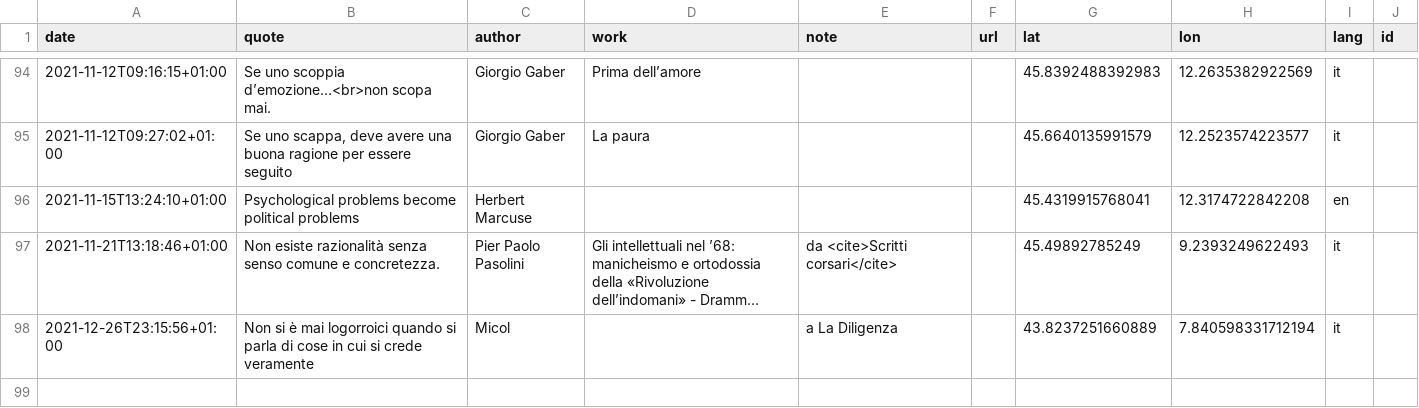
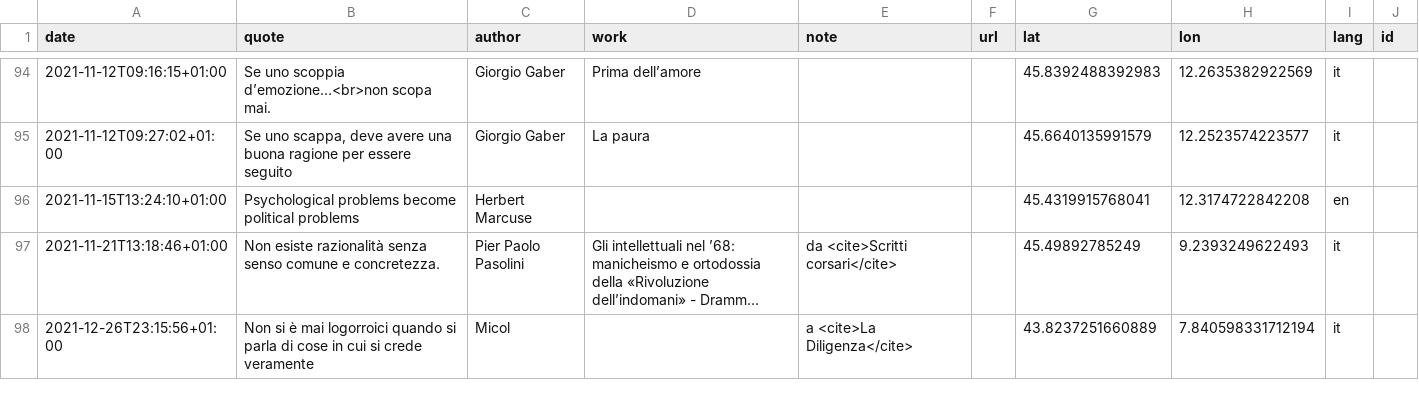
Before and after one commit to xplosionmind/tommi.space, a CSV file: data/quotes.csv, drawn as a sheet; only a part is shown, gaps mark what is left out; long unchanged cells end in …; the diff covers the shown part only; the diff names each change by its address in the sheet, - before the commit and + after, or states it on an @@ line.

Commit message:
resolved quotes.csv conflict

```diff
--- a/data/quotes.csv
+++ b/data/quotes.csv
-E98 (note): a La Diligenza
+E98 (note): a <cite>La Diligenza</cite>
-row 99: (empty)
```
Also changed, not shown: 5 edited cells elsewhere in this file, data/parole.csv, data/watchlog.csv, 2 other files.
